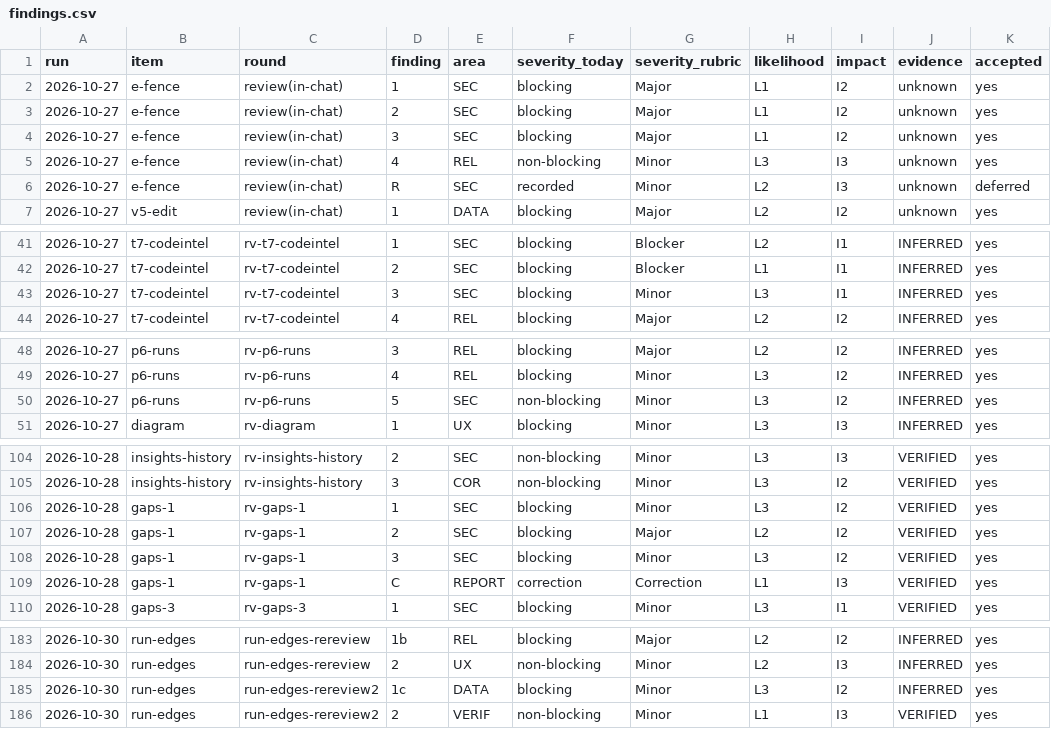
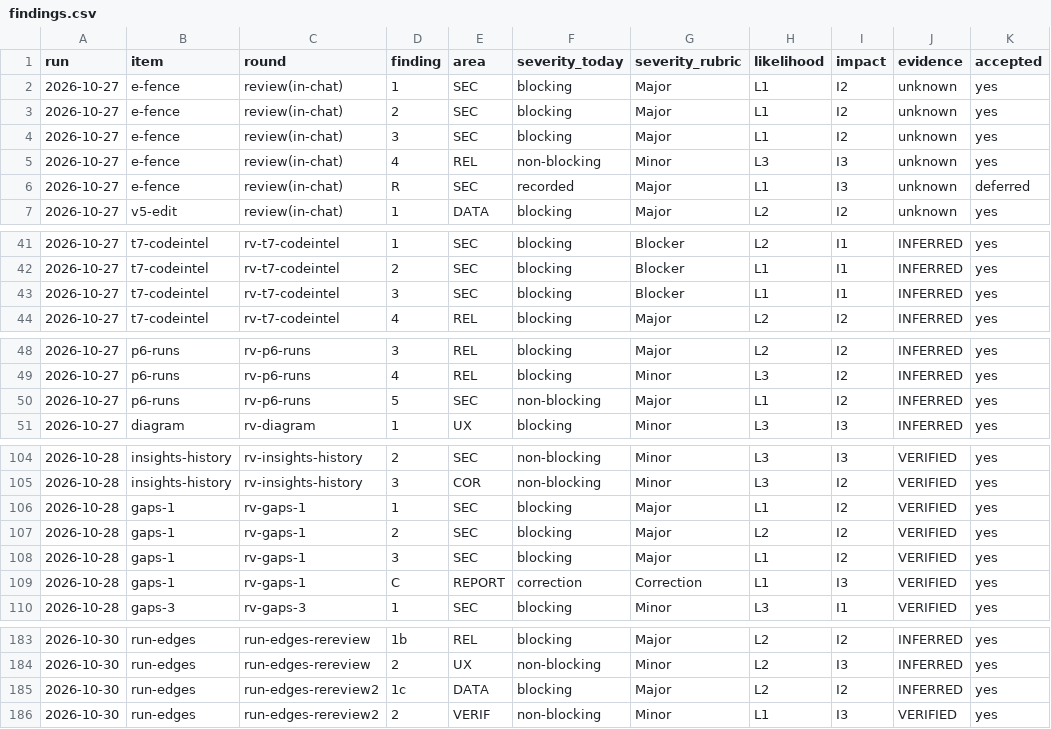
Before and after one commit to varun-datt/.dotfiles, a CSV file: research/2026-10-30-review-severity/findings.csv, drawn as a sheet; only a part is shown, gaps mark what is left out; the diff covers the shown part only; the diff names each change by its address in the sheet, - before the commit and + after, or states it on an @@ line.

Commit message:
research: regrade review-severity findings by the rubric's own text
Untrusted outside text and close-or-reload-mid-save rows now take the likelihood the rubric itself assigns, and two non-blocking remarks are no longer counted as blocking.
Every dependent count and the savings figure are recomputed in the note and the page.
The Bosu figure and the Anthropic warning are attributed accurately.

```diff
--- a/research/2026-10-30-review-severity/findings.csv
+++ b/research/2026-10-30-review-severity/findings.csv
-G6 (severity_rubric): Minor
+G6 (severity_rubric): Major
-H6 (likelihood): L2
+H6 (likelihood): L1
-G43 (severity_rubric): Minor
+G43 (severity_rubric): Blocker
-H43 (likelihood): L3
+H43 (likelihood): L1
-G50 (severity_rubric): Minor
+G50 (severity_rubric): Major
-H50 (likelihood): L3
+H50 (likelihood): L1
-G106 (severity_rubric): Minor
+G106 (severity_rubric): Major
-H106 (likelihood): L3
+H106 (likelihood): L1
-G108 (severity_rubric): Minor
+G108 (severity_rubric): Major
-H108 (likelihood): L3
+H108 (likelihood): L1
-G185 (severity_rubric): Minor
+G185 (severity_rubric): Major
-H185 (likelihood): L3
+H185 (likelihood): L2
```
Also changed, not shown: 4 edited cells elsewhere in this file, 2 other files.
